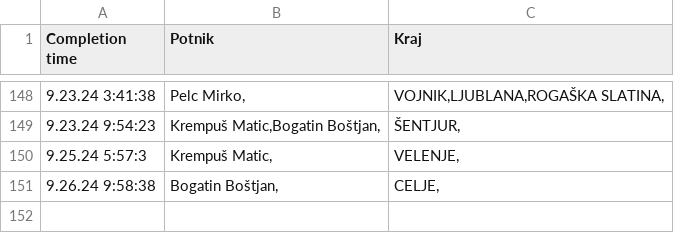
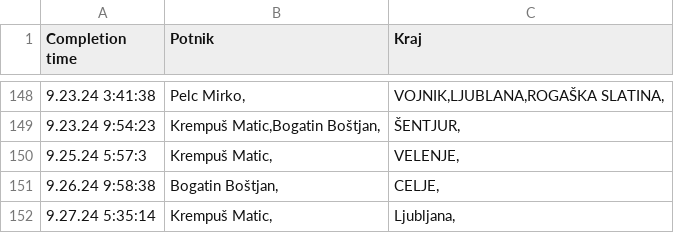
Before and after one commit to SRP-B/pot-dat, a CSV file: active.csv, drawn as a sheet; only a part is shown, gaps mark what is left out; the diff names each change by its address in the sheet, - before the commit and + after, or states it on an @@ line.

Commit message:
Appv12

```diff
--- a/active.csv
+++ b/active.csv
+row 152: 9.27.24 5:35:14 | Krempuš Matic, | Ljubljana,
```
